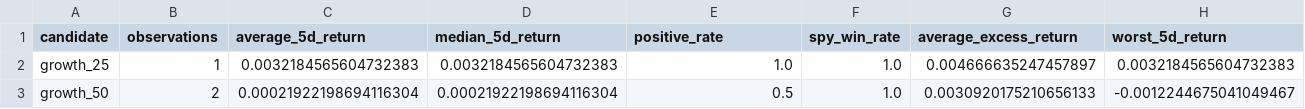
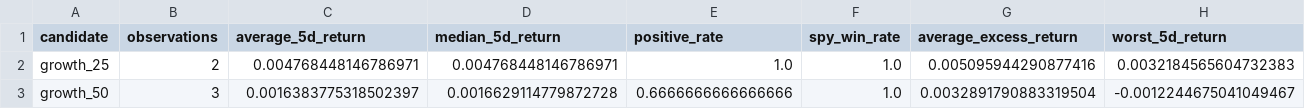
Before and after one commit to leix349-beep/MarketLab, a CSV file: published_research/paper_tracking/scorecard.csv, drawn as a sheet; only a part is shown; the diff names each change by its address in the sheet, - before the commit and + after, or states it on an @@ line.

```diff
--- a/published_research/paper_tracking/scorecard.csv
+++ b/published_research/paper_tracking/scorecard.csv
-B2 (observations): 1
+B2 (observations): 2
-C2 (average_5d_return): 0.0032184565604732383
+C2 (average_5d_return): 0.004768448146786971
-D2 (median_5d_return): 0.0032184565604732383
+D2 (median_5d_return): 0.004768448146786971
-G2 (average_excess_return): 0.004666635247457897
+G2 (average_excess_return): 0.005095944290877416
-B3 (observations): 2
+B3 (observations): 3
-C3 (average_5d_return): 0.00021922198694116304
+C3 (average_5d_return): 0.0016383775318502397
-D3 (median_5d_return): 0.00021922198694116304
+D3 (median_5d_return): 0.0016629114779872728
-E3 (positive_rate): 0.5
+E3 (positive_rate): 0.6666666666666666
-G3 (average_excess_return): 0.0030920175210656133
+G3 (average_excess_return): 0.0032891790883319504
```
Also changed, not shown: 8 other files.
